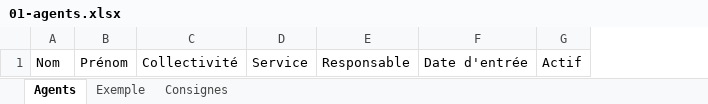
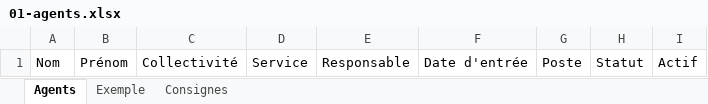
Before and after one commit to Layinolias/Vigie-hse, an Excel workbook: KIT-REPRISE/01-agents.xlsx, sheet Agents, drawn as a sheet; values as stored, in another font and other column widths than the file's, no borders; the diff names each change by its address in the sheet, - before the commit and + after, or states it on an @@ line.

```diff
--- a/KIT-REPRISE/01-agents.xlsx (sheet Agents)
+++ b/KIT-REPRISE/01-agents.xlsx (sheet Agents)
+column G, row 1: Poste
+column H, row 1: Statut
```
Also changed, not shown: sheet Exemple, sheet Consignes, 1 other file.
